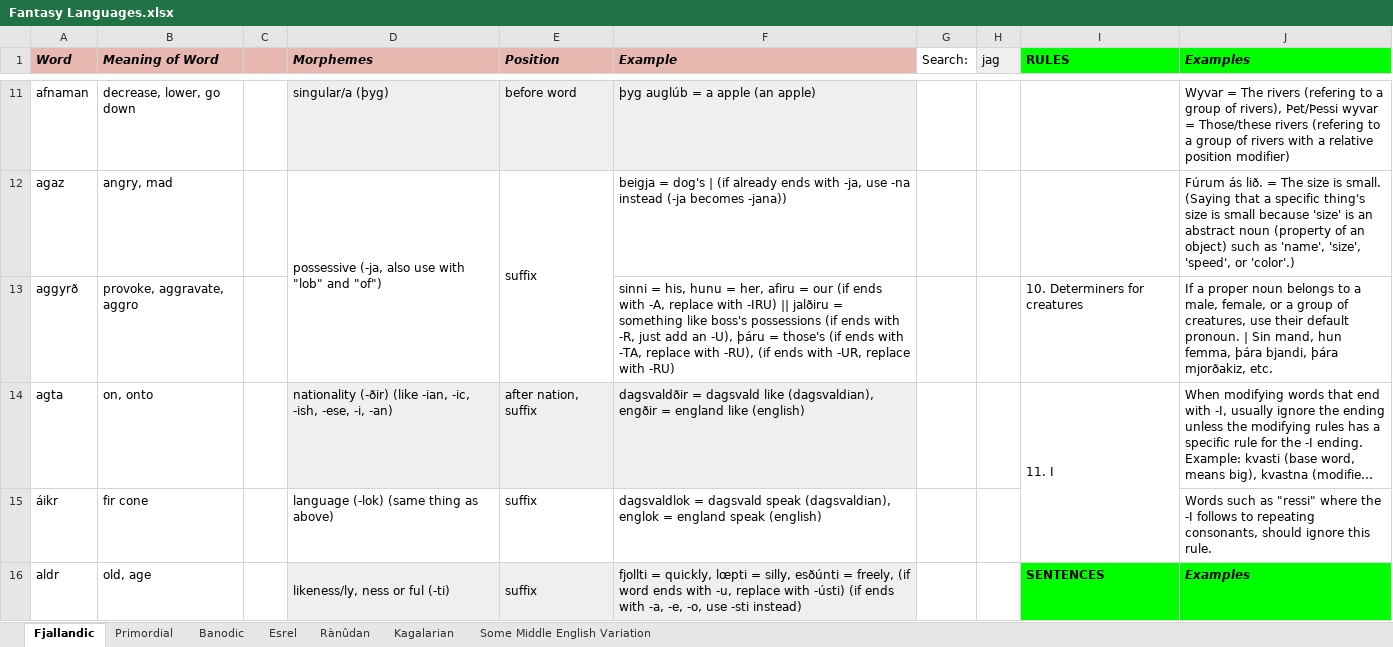
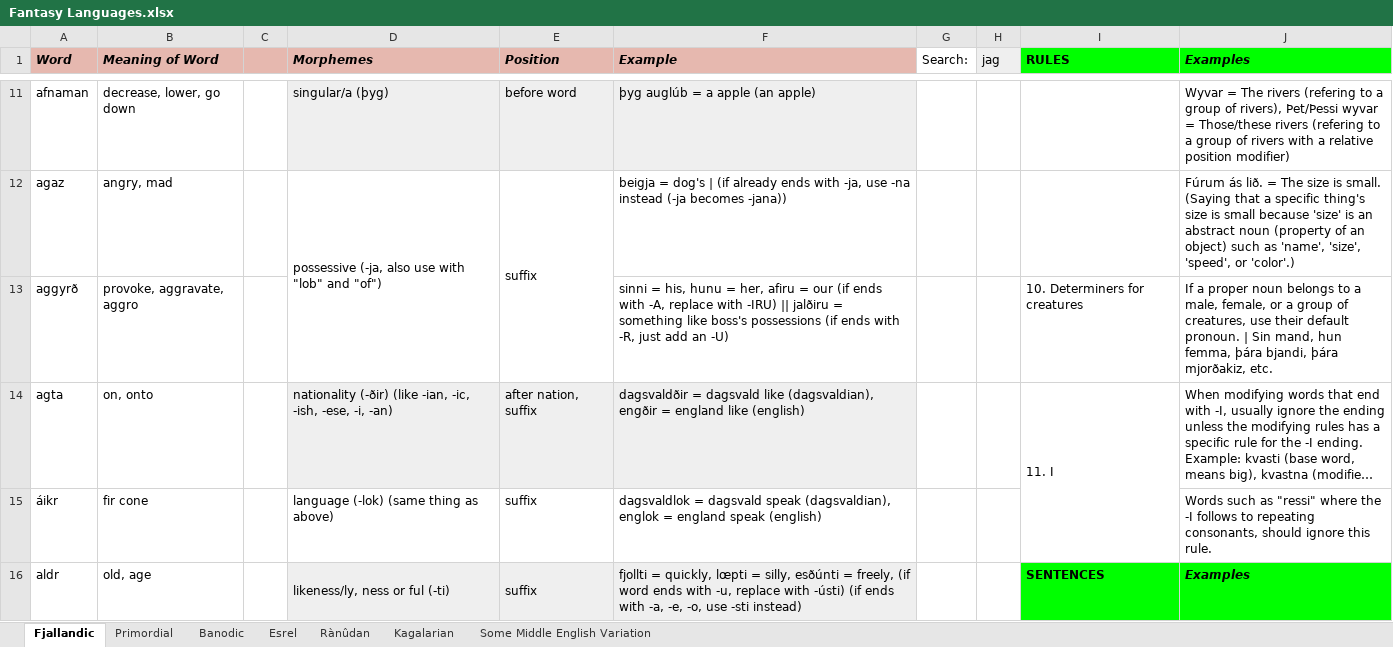
Before and after one commit to Oneo64/Aldpor, an Excel workbook: Conlangs/Fantasy Languages.xlsx, sheet Fjallandic, drawn as a sheet; only a part is shown, gaps mark what is left out; long unchanged cells end in …; values as stored, in another font and other column widths than the file's, no borders; charts and pictures not drawn; the diff covers the shown part only; the diff names each change by its address in the sheet, - before the commit and + after, or states it on an @@ line.

```diff
--- a/Conlangs/Fantasy Languages.xlsx (sheet Fjallandic)
+++ b/Conlangs/Fantasy Languages.xlsx (sheet Fjallandic)
-F13 (Example): …add an -U), þáru = those's (if ends with -TA, replace with -RU), (if ends with -UR, replace with -RU)
+F13 (Example): …add an -U)
```
Also changed, not shown: 3 added rows, 2 removed rows and 13 edited cells elsewhere in this sheet, sheet Some Middle English Variation.
